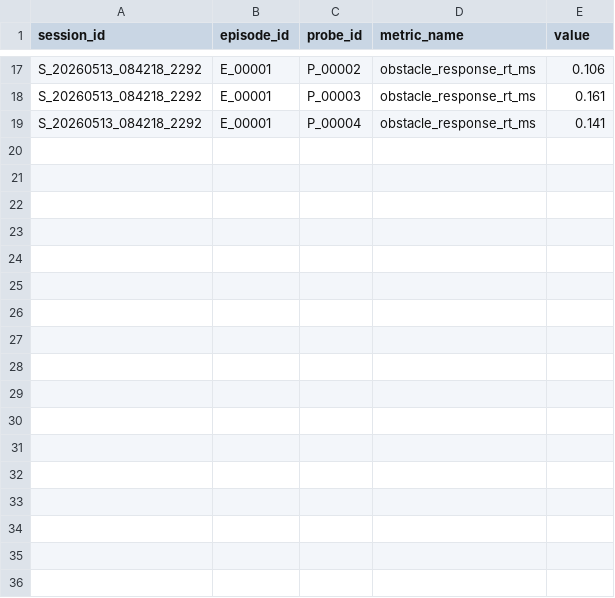
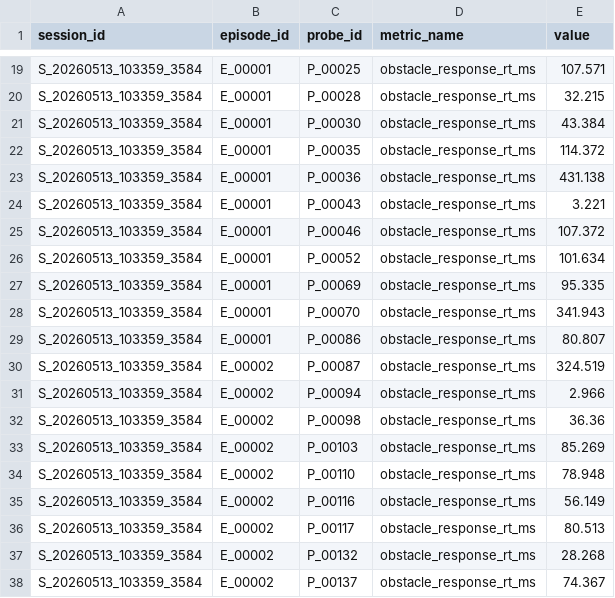
Before and after one commit to psygames-lab/psygodot, a CSV file: godot_project/demo/temple_runner/data_examples/derived_runner_metrics.csv, drawn as a sheet; only a part is shown, gaps mark what is left out; addresses are those after the commit; the diff covers the shown part only; the diff names each change by its address in the sheet, - before the commit and + after, or states it on an @@ line.

```diff
--- a/godot_project/demo/temple_runner/data_examples/derived_runner_metrics.csv
+++ b/godot_project/demo/temple_runner/data_examples/derived_runner_metrics.csv
-A19 (session_id): S_20260513_084218_2292
+A19 (session_id): S_20260513_103359_3584
-C19 (probe_id): P_00002
+C19 (probe_id): P_00025
-E19 (value): 0.106
+E19 (value): 107.571
+row 20: S_20260513_103359_3584 | E_00001 | P_00028 | obstacle_response_rt_ms | 32.215
-A21 (session_id): S_20260513_084218_2292
+A21 (session_id): S_20260513_103359_3584
-C21 (probe_id): P_00003
+C21 (probe_id): P_00030
-E21 (value): 0.161
+E21 (value): 43.384
+row 22: S_20260513_103359_3584 | E_00001 | P_00035 | obstacle_response_rt_ms | 114.372
+row 23: S_20260513_103359_3584 | E_00001 | P_00036 | obstacle_response_rt_ms | 431.138
-A24 (session_id): S_20260513_084218_2292
+A24 (session_id): S_20260513_103359_3584
-C24 (probe_id): P_00004
+C24 (probe_id): P_00043
-E24 (value): 0.141
+E24 (value): 3.221
+row 25: S_20260513_103359_3584 | E_00001 | P_00046 | obstacle_response_rt_ms | 107.372
+row 26: S_20260513_103359_3584 | E_00001 | P_00052 | obstacle_response_rt_ms | 101.634
+row 27: S_20260513_103359_3584 | E_00001 | P_00069 | obstacle_response_rt_ms | 95.335
+row 28: S_20260513_103359_3584 | E_00001 | P_00070 | obstacle_response_rt_ms | 341.943
+row 29: S_20260513_103359_3584 | E_00001 | P_00086 | obstacle_response_rt_ms | 80.807
+row 30: S_20260513_103359_3584 | E_00002 | P_00087 | obstacle_response_rt_ms | 324.519
+row 31: S_20260513_103359_3584 | E_00002 | P_00094 | obstacle_response_rt_ms | 2.966
+row 32: S_20260513_103359_3584 | E_00002 | P_00098 | obstacle_response_rt_ms | 36.36
+row 33: S_20260513_103359_3584 | E_00002 | P_00103 | obstacle_response_rt_ms | 85.269
+row 34: S_20260513_103359_3584 | E_00002 | P_00110 | obstacle_response_rt_ms | 78.948
+row 35: S_20260513_103359_3584 | E_00002 | P_00116 | obstacle_response_rt_ms | 56.149
+row 36: S_20260513_103359_3584 | E_00002 | P_00117 | obstacle_response_rt_ms | 80.513
+row 37: S_20260513_103359_3584 | E_00002 | P_00132 | obstacle_response_rt_ms | 28.268
+row 38: S_20260513_103359_3584 | E_00002 | P_00137 | obstacle_response_rt_ms | 74.367
```
Also changed, not shown: 14 added rows, 12 removed rows and 7 edited cells elsewhere in this file, godot_project/demo/temple_runner/data_examples/runner_probe_summary.csv, godot_project/demo/temple_runner/data_examples/runner_session_summary.csv, 20 other files.
